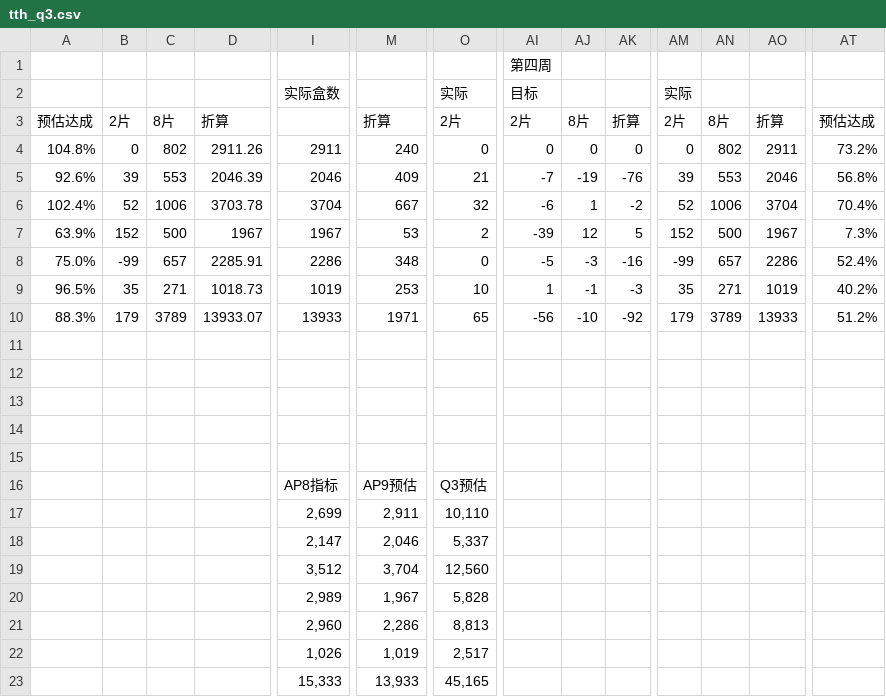
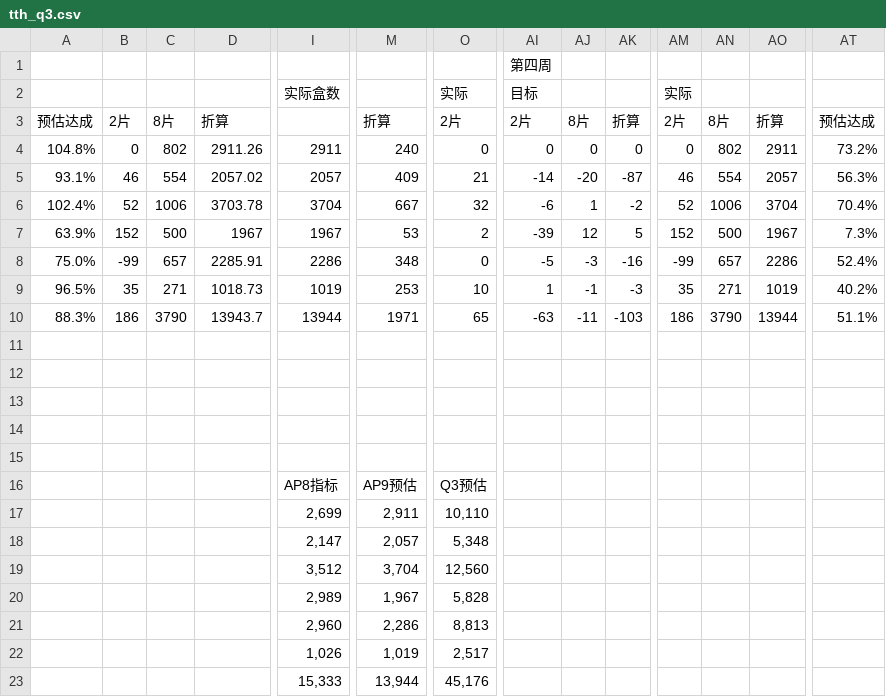
Before and after one commit to ZHANY950/east2-dashboard, a CSV file: sources/tth_q3.csv, drawn as a sheet; only a part is shown, gaps mark what is left out; the diff covers the shown part only; the diff names each change by its address in the sheet, - before the commit and + after, or states it on an @@ line.

```diff
--- a/sources/tth_q3.csv
+++ b/sources/tth_q3.csv
-A5: 92.6%
+A5: 93.1%
-B5: 39
+B5: 46
-C5: 553
+C5: 554
-D5: 2046.39
+D5: 2057.02
-I5: 2046
+I5: 2057
-AI5: -7
+AI5: -14
-AJ5: -19
+AJ5: -20
-AK5: -76
+AK5: -87
-AM5: 39
+AM5: 46
-AN5: 553
+AN5: 554
-AO5: 2046
+AO5: 2057
-AT5: 56.8%
+AT5: 56.3%
-B10: 179
+B10: 186
-C10: 3789
+C10: 3790
-D10: 13933.07
+D10: 13943.7
-I10: 13933
+I10: 13944
-AI10: -56
+AI10: -63
-AJ10: -10
+AJ10: -11
-AK10: -92
+AK10: -103
-AM10: 179
+AM10: 186
-AN10: 3789
+AN10: 3790
-AO10: 13933
+AO10: 13944
-AT10: 51.2%
+AT10: 51.1%
-M18: 2,046
+M18: 2,057
-O18: 5,337
+O18: 5,348
-M23: 13,933
+M23: 13,944
-O23: 45,165
+O23: 45,176
```
Also changed, not shown: 11 edited cells elsewhere in this file, 4 other files.
